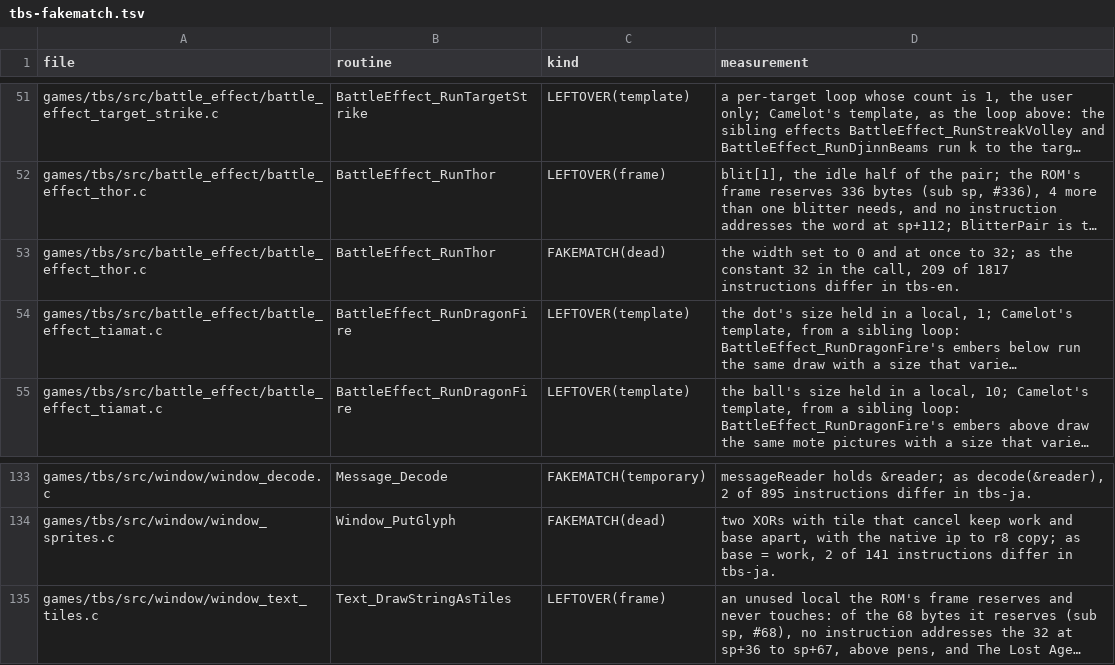
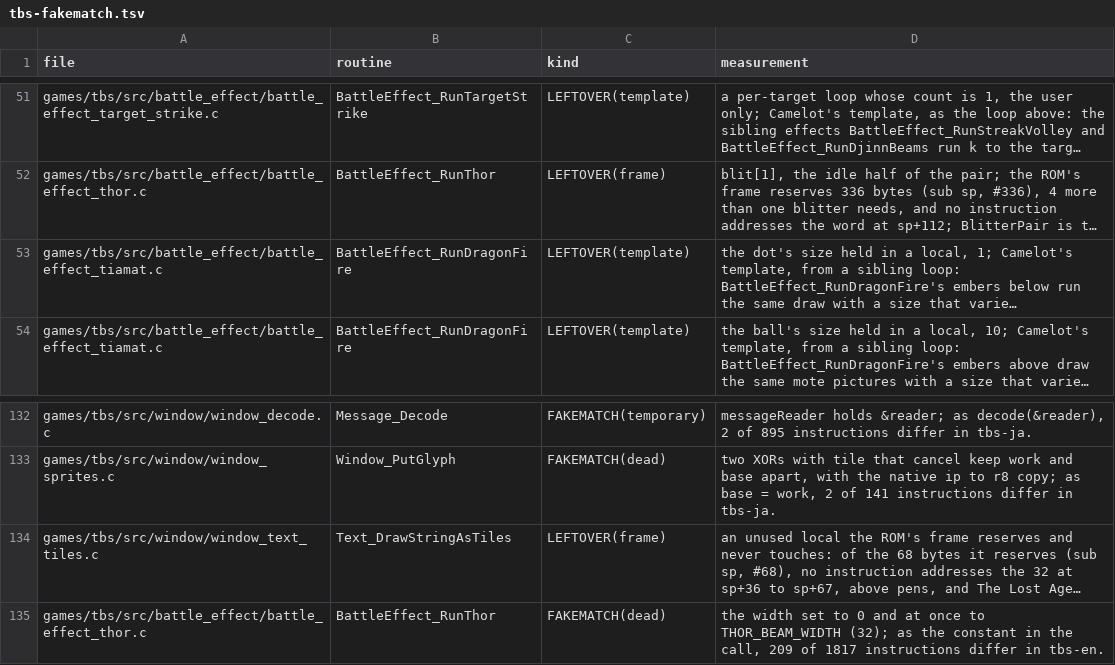
Before and after one commit to PascalPixel/alchemy-devtools, a TSV file: evidence/tbs-fakematch.tsv, drawn as a sheet; only a part is shown, gaps mark what is left out; long unchanged cells end in …; removed rows and columns are numbered as before the commit, all else as after; the diff names each change by its address in the sheet, - before the commit and + after, or states it on an @@ line.

```diff
--- a/evidence/tbs-fakematch.tsv
+++ b/evidence/tbs-fakematch.tsv
-row 53: games/tbs/src/battle_effect/battle_effect_thor.c | BattleEffect_RunThor | FAKEMATCH(dead) | the width set to 0 and at once to 32; as the constant 32 in the call, 209 of 1817 instructions differ in tbs-en.
+row 135: games/tbs/src/battle_effect/battle_effect_thor.c | BattleEffect_RunThor | FAKEMATCH(dead) | the width set to 0 and at once to THOR_BEAM_WIDTH (32); as the constant in the call, 209 of 1817 instructions differ in tbs-en.
```
Also changed, not shown: evidence/tla-fakematch.tsv, 2 other files.
